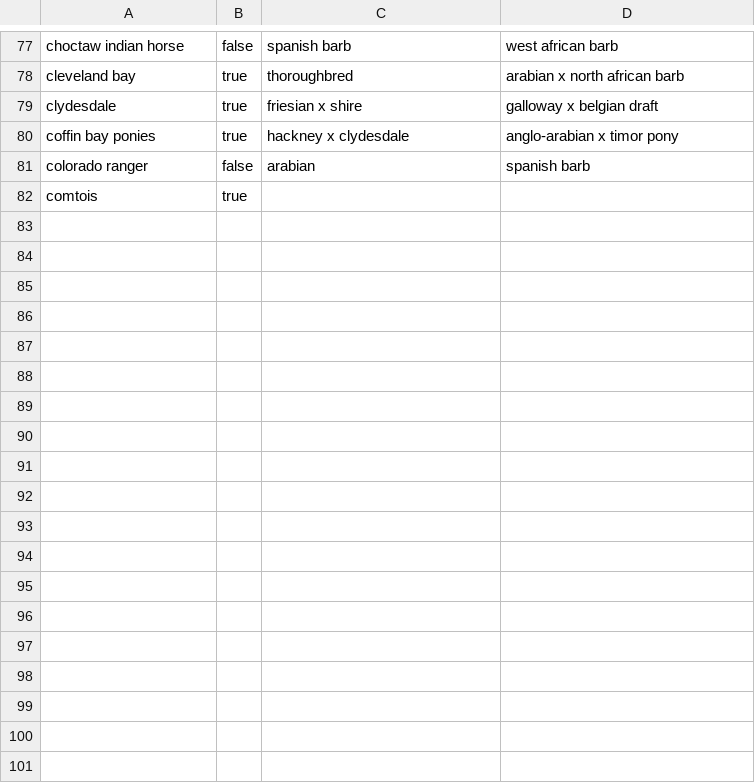
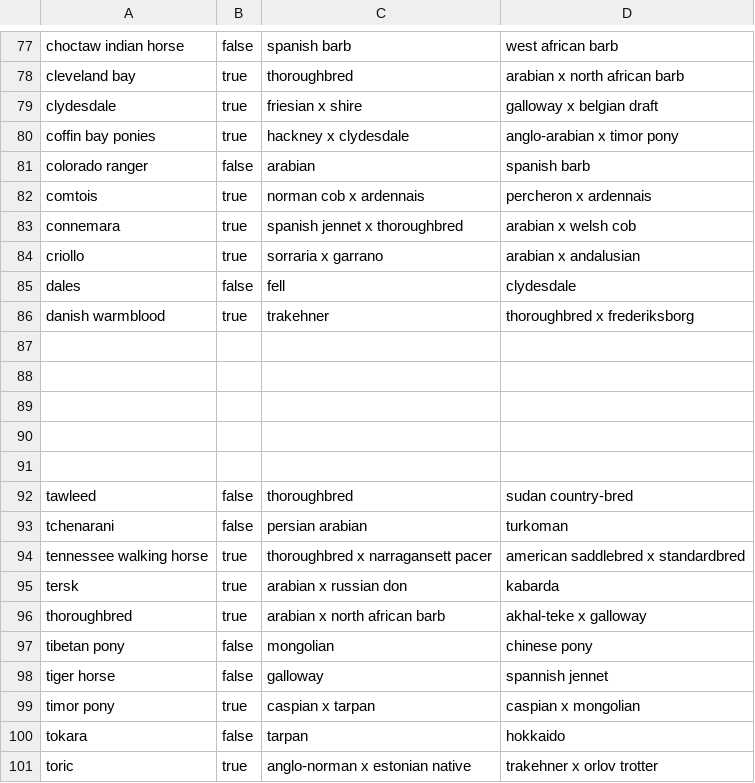
Before and after one commit to ruthielise/HWO_BreedingQuestAid, a CSV file: pre_database_BreedingPartnerRequirements.csv, drawn as a sheet; only a part is shown, gaps mark what is left out; the diff covers the shown part only.

Commit message:
Update pre_database_BreedingPartnerRequirements.csv

```diff
--- a/pre_database_BreedingPartnerRequirements.csv
+++ b/pre_database_BreedingPartnerRequirements.csv
@@ -81,3 +81,21 @@
 "colorado ranger",false,"arabian","spanish barb"
-"comtois",true,"
-
+"comtois",true,"norman cob x ardennais","percheron x ardennais"
+"connemara",true,"spanish jennet x thoroughbred","arabian x welsh cob"
+"criollo",true,"sorraria x garrano","arabian x andalusian"
+"dales",false,"fell","clydesdale"
+"danish warmblood",true,"trakehner","thoroughbred x frederiksborg"
+
+
+
+
+
+"tawleed",false,"thoroughbred","sudan country-bred"
+"tchenarani",false,"persian arabian","turkoman"
+"tennessee walking horse",true,"thoroughbred x narragansett pacer","american saddlebred x standardbred"
+"tersk",true,"arabian x russian don","kabarda"
+"thoroughbred",true,"arabian x north african barb","akhal-teke x galloway"
+"tibetan pony",false,"mongolian","chinese pony"
+"tiger horse",false,"galloway","spannish jennet"
+"timor pony",true,"caspian x tarpan","caspian x mongolian"
+"tokara",false,"tarpan","hokkaido"
+"toric",true,"anglo-norman x estonian native","trakehner x orlov trotter"
```
Also changed, not shown: 28 added rows and 2 edited cells elsewhere in this file.
